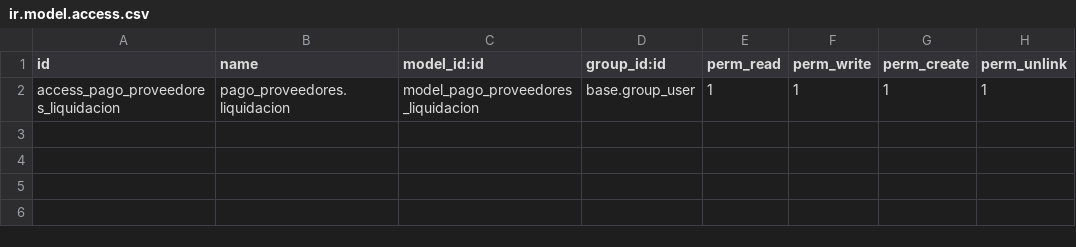
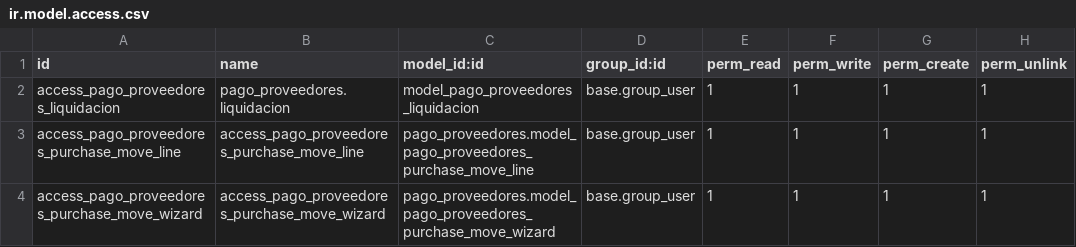
Before and after one commit to danielb1980/pago_proveedores, a CSV file: security/ir.model.access.csv, drawn as a sheet.

Commit message:
Wizard para editar las facturas incluidas

```diff
--- a/security/ir.model.access.csv
+++ b/security/ir.model.access.csv
@@ -2 +2,3 @@ id,name,model_id:id,group_id:id,perm_read,perm_write,perm_create,perm_unlink
 access_pago_proveedores_liquidacion,pago_proveedores.liquidacion,model_pago_proveedores_liquidacion,base.group_user,1,1,1,1
+access_pago_proveedores_purchase_move_line,access_pago_proveedores_purchase_move_line,pago_proveedores.model_pago_proveedores_purchase_move_line,base.group_user,1,1,1,1
+access_pago_proveedores_purchase_move_wizard,access_pago_proveedores_purchase_move_wizard,pago_proveedores.model_pago_proveedores_purchase_move_wizard,base.group_user,1,1,1,1
```
Also changed, not shown: 5 other files.
